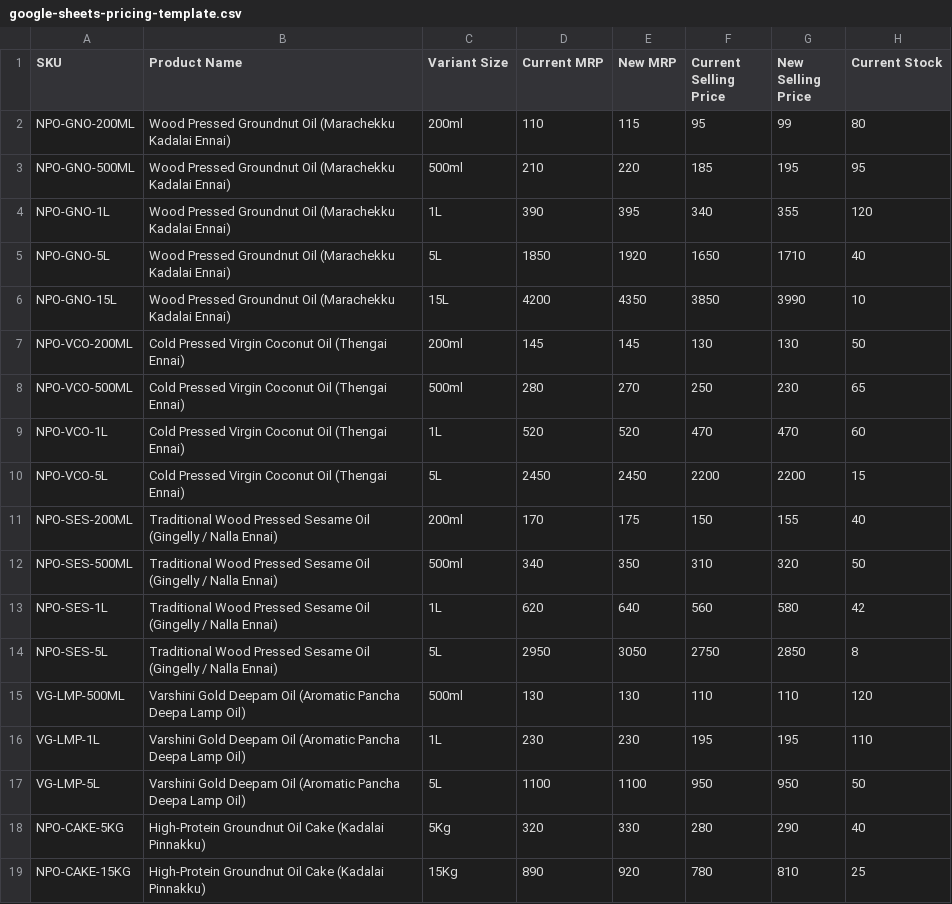
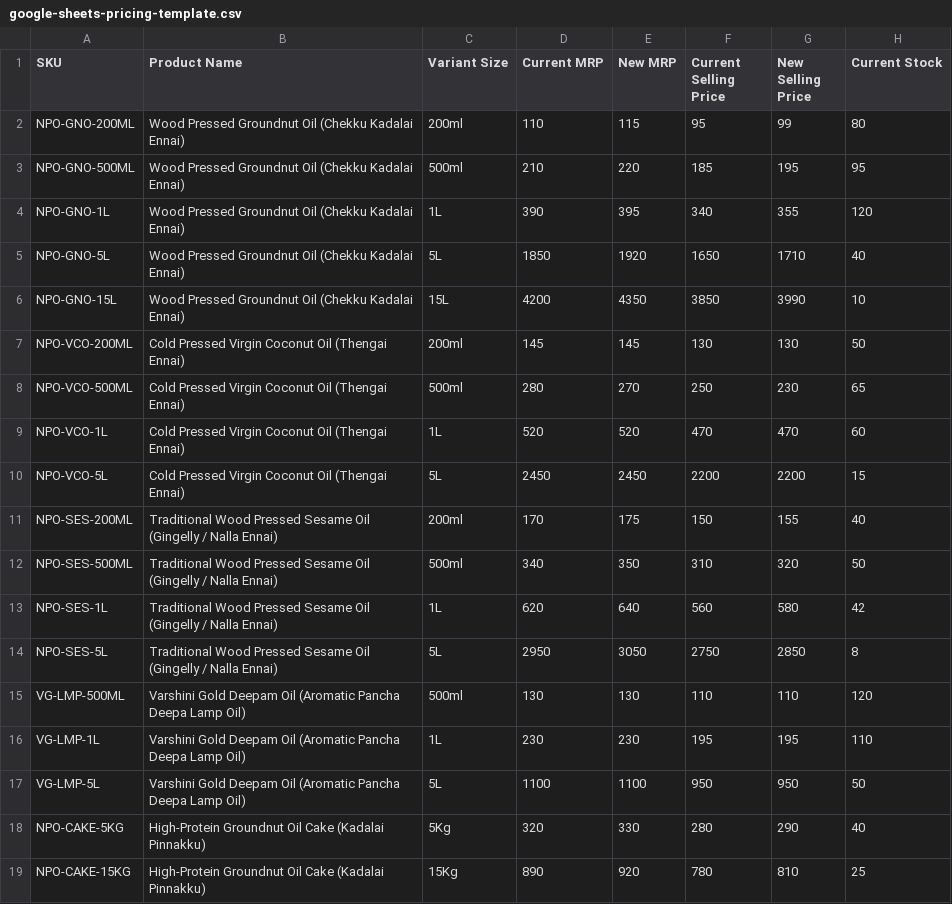
Before and after one commit to vivi004/oil-commerce-admin-panel, a CSV file: public/google-sheets-pricing-template.csv, drawn as a sheet; only a part is shown; the diff names each change by its address in the sheet, - before the commit and + after, or states it on an @@ line.

```diff
--- a/public/google-sheets-pricing-template.csv
+++ b/public/google-sheets-pricing-template.csv
-B2:B6 (Product Name): …Groundnut Oil (Marachekku Kadalai Ennai)
+B2:B6 (Product Name): …Groundnut Oil (Chekku Kadalai Ennai)
```
Also changed, not shown: 4 other files.
